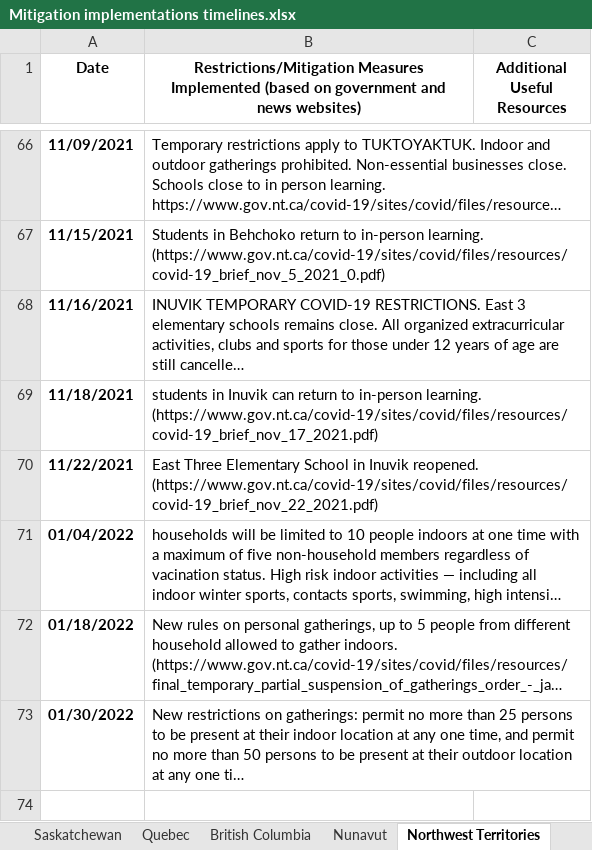
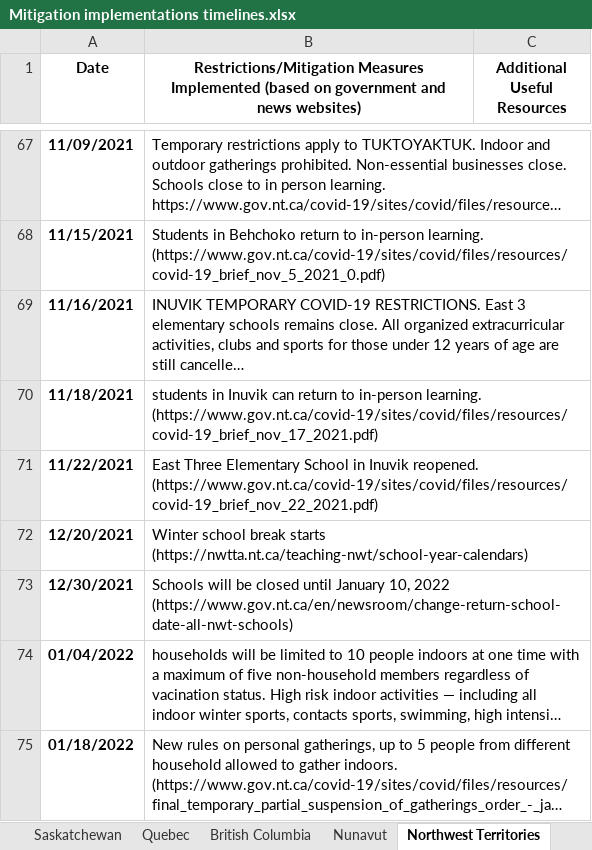
Before and after one commit to ddick8/Covid-19-Policy-Response-Canadian-tracker, an Excel workbook: Mitigation implementations timelines.xlsx, sheet Northwest Territories, drawn as a sheet; only a part is shown, gaps mark what is left out; the shorter side is filled out with more unchanged rows; long unchanged cells end in …; values as stored, in another font and other column widths than the file's, no borders; the diff covers the shown part only; the diff names each change by its address in the sheet, - before the commit and + after, or states it on an @@ line.

```diff
--- a/Mitigation implementations timelines.xlsx (sheet Northwest Territories)
+++ b/Mitigation implementations timelines.xlsx (sheet Northwest Territories)
+row 72: 12/20/2021 | Winter school break starts (https://nwtta.nt.ca/teaching-nwt/school-year-calendars)
+row 73: 12/30/2021 | Schools will be closed until January 10, 2022 (https://www.gov.nt.ca/en/newsroom/change-return-school-date-all-nwt-schools)
```
Also changed, not shown: 2 added rows and 1 edited cell elsewhere in this sheet, sheet Yukon, sheet Alberta, sheet Ontario.
